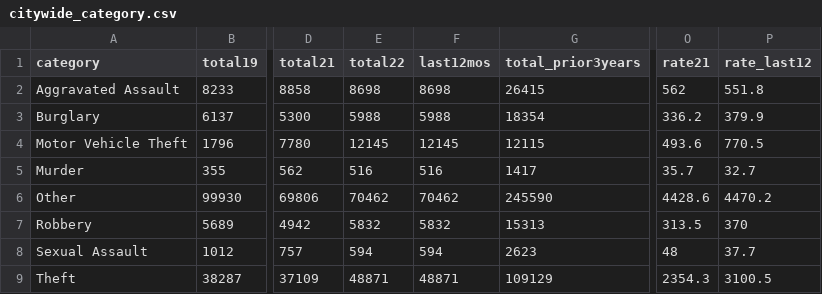
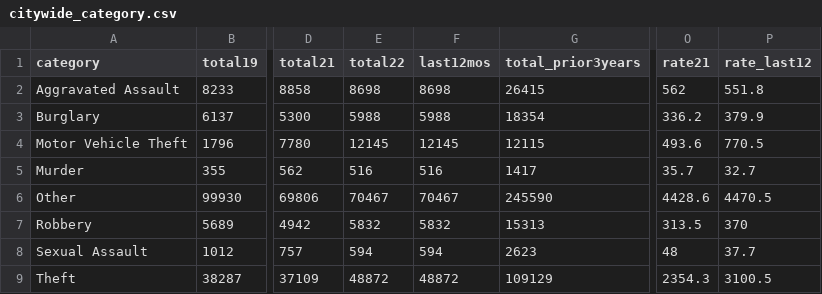
Before and after one commit to abcotvdata/safetytracker_philadelphia, a CSV file: data/output/city/citywide_category.csv, drawn as a sheet; only a part is shown, gaps mark what is left out; the diff names each change by its address in the sheet, - before the commit and + after, or states it on an @@ line.

```diff
--- a/data/output/city/citywide_category.csv
+++ b/data/output/city/citywide_category.csv
-E6 (total22): 70462
+E6 (total22): 70467
-F6 (last12mos): 70462
+F6 (last12mos): 70467
-P6 (rate_last12): 4470.2
+P6 (rate_last12): 4470.5
-E9 (total22): 48871
+E9 (total22): 48872
-F9 (last12mos): 48871
+F9 (last12mos): 48872
```
Also changed, not shown: data/output/city/citywide_detailed.csv, data/output/city/citywide_type.csv, 17 other files.
